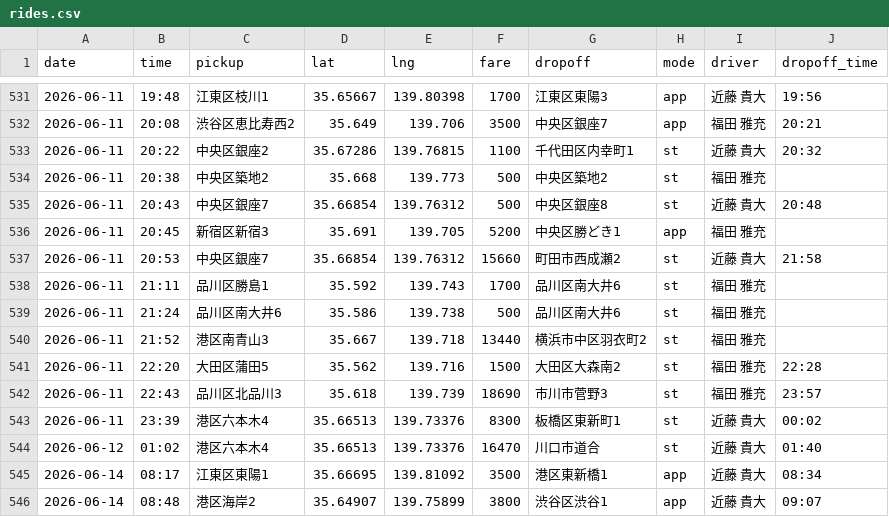
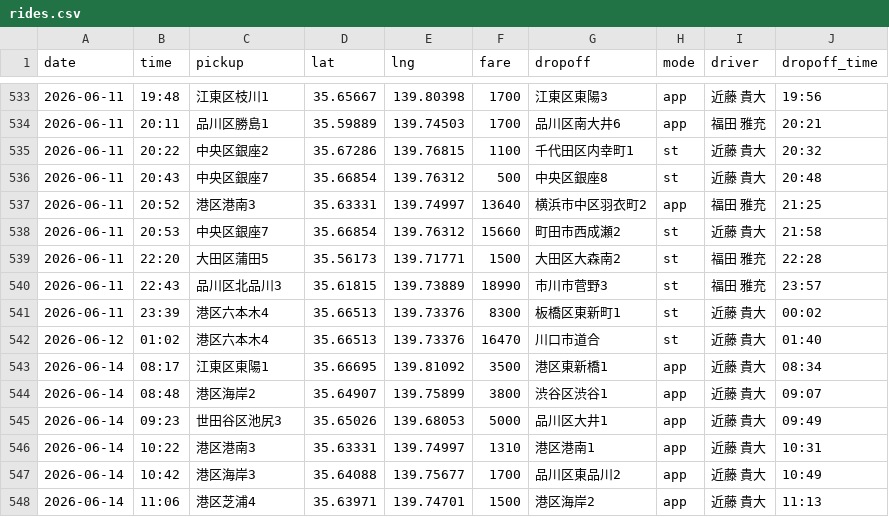
Before and after one commit to kondo-takahiro/taxi-map, a CSV file: rides.csv, drawn as a sheet; only a part is shown, gaps mark what is left out; the shorter side is filled out with more unchanged rows; the diff covers the shown part only.

```diff
--- a/rides.csv
+++ b/rides.csv
@@ -531,13 +533,9 @@
 2026-06-11,19:48,江東区枝川1,35.65667,139.80398,1700,江東区東陽3,app,近藤 貴大,19:56
-"2026-06-11","20:08","渋谷区恵比寿西2","35.649","139.706","3500","中央区銀座7","app","福田 雅充","20:21"
+2026-06-11,20:11,品川区勝島1,35.59889,139.74503,1700,品川区南大井6,app,福田 雅充,20:21
 2026-06-11,20:22,中央区銀座2,35.67286,139.76815,1100,千代田区内幸町1,st,近藤 貴大,20:32
-"2026-06-11","20:38","中央区築地2","35.668","139.773","500","中央区築地2","st","福田 雅充"
 2026-06-11,20:43,中央区銀座7,35.66854,139.76312,500,中央区銀座8,st,近藤 貴大,20:48
-"2026-06-11","20:45","新宿区新宿3","35.691","139.705","5200","中央区勝どき1","app","福田 雅充"
+2026-06-11,20:52,港区港南3,35.63331,139.74997,13640,横浜市中区羽衣町2,app,福田 雅充,21:25
 2026-06-11,20:53,中央区銀座7,35.66854,139.76312,15660,町田市西成瀬2,st,近藤 貴大,21:58
-"2026-06-11","21:11","品川区勝島1","35.592","139.743","1700","品川区南大井6","st","福田 雅充"
-"2026-06-11","21:24","品川区南大井6","35.586","139.738","500","品川区南大井6","st","福田 雅充"
-"2026-06-11","21:52","港区南青山3","35.667","139.718","13440","横浜市中区羽衣町2","st","福田 雅充"
-"2026-06-11","22:20","大田区蒲田5","35.562","139.716","1500","大田区大森南2","st","福田 雅充","22:28"
-"2026-06-11","22:43","品川区北品川3","35.618","139.739","18690","市川市菅野3","st","福田 雅充","23:57"
+2026-06-11,22:20,大田区蒲田5,35.56173,139.71771,1500,大田区大森南2,st,福田 雅充,22:28
+2026-06-11,22:43,品川区北品川3,35.61815,139.73889,18990,市川市菅野3,st,福田 雅充,23:57
 2026-06-11,23:39,港区六本木4,35.66513,139.73376,8300,板橋区東新町1,st,近藤 貴大,00:02
```
Also changed, not shown: 3 added rows, 1 removed row and 56 edited cells elsewhere in this file.
